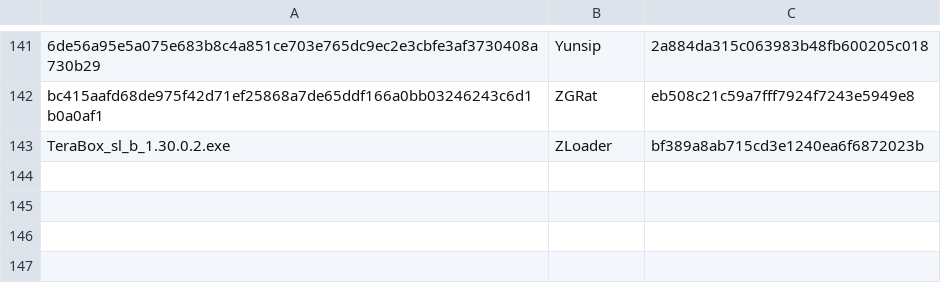
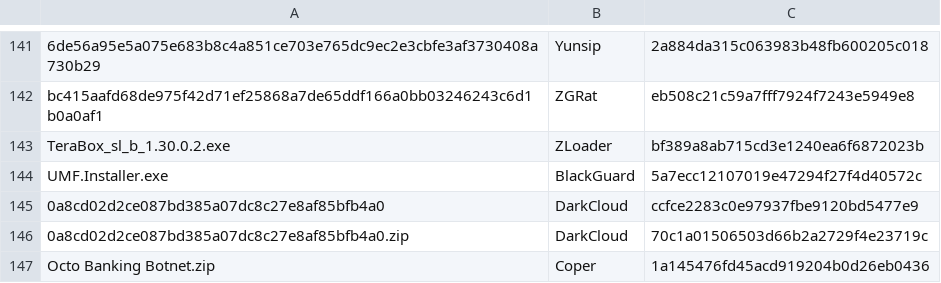
Before and after one commit to rdksupe/depwner, a CSV file: data/hash.csv, drawn as a sheet; only a part is shown, gaps mark what is left out.

```diff
--- a/data/hash.csv
+++ b/data/hash.csv
@@ -143 +143,5 @@ bc415aafd68de975f42d71ef25868a7de65ddf166a0bb03246243c6d1b0a0af1,ZGRat,eb508c21c
 TeraBox_sl_b_1.30.0.2.exe,ZLoader,bf389a8ab715cd3e1240ea6f6872023b
+UMF.Installer.exe,BlackGuard,5a7ecc12107019e47294f27f4d40572c
+0a8cd02d2ce087bd385a07dc8c27e8af85bfb4a0,DarkCloud,ccfce2283c0e97937fbe9120bd5477e9
+0a8cd02d2ce087bd385a07dc8c27e8af85bfb4a0.zip,DarkCloud,70c1a01506503d66b2a2729f4e23719c
+Octo Banking Botnet.zip,Coper,1a145476fd45acd919204b0d26eb0436
```
Also changed, not shown: 3 other files.
